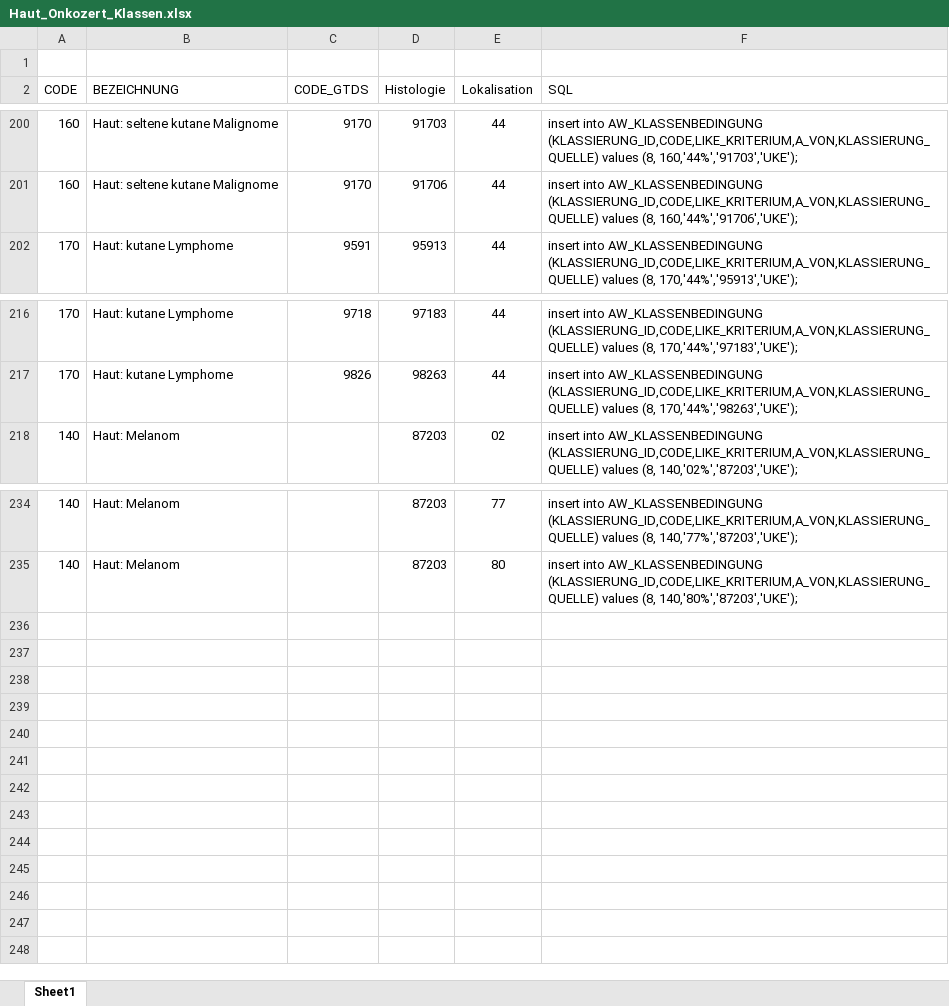
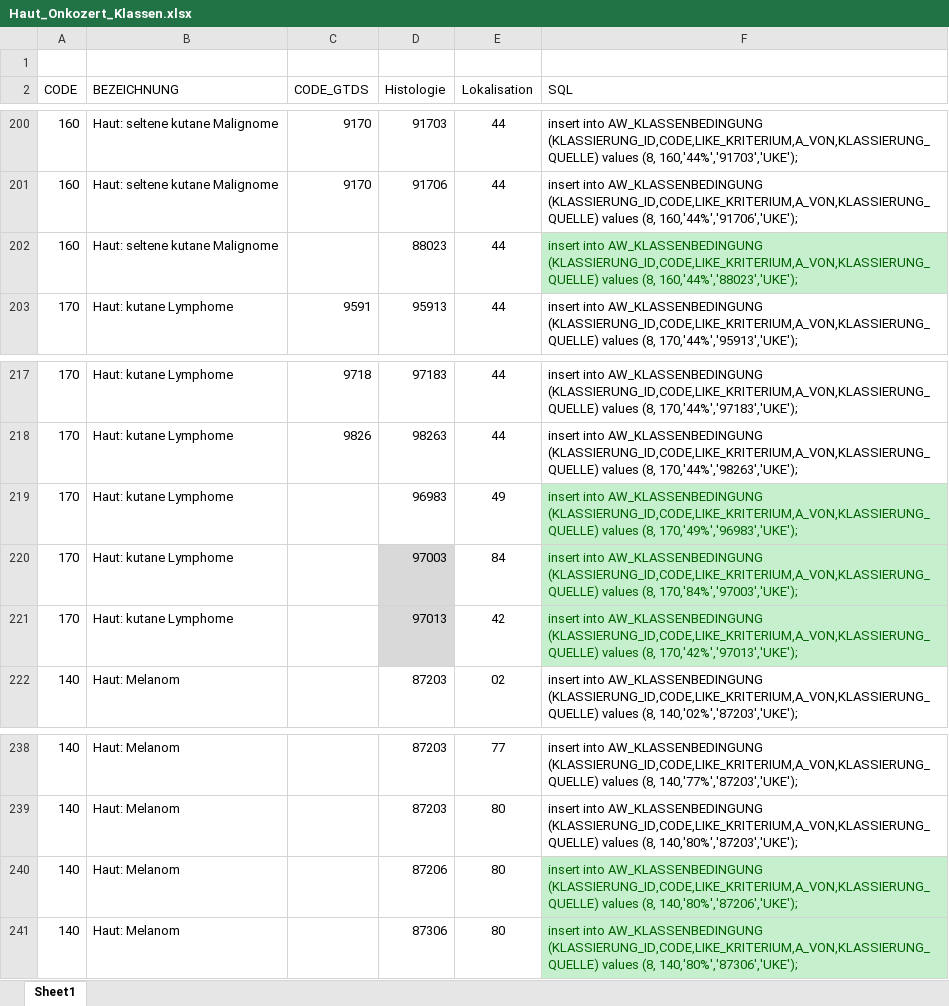
Before and after one commit to biobits/GTDS, an Excel workbook: Administratives/Haut_Onkozert_Klassen.xlsx, sheet Sheet1, drawn as a sheet; only a part is shown, gaps mark what is left out; values as stored, in another font and other column widths than the file's, no borders; table styles not drawn; the diff names each change by its address in the sheet, - before the commit and + after, or states it on an @@ line.

```diff
--- a/Administratives/Haut_Onkozert_Klassen.xlsx (sheet Sheet1)
+++ b/Administratives/Haut_Onkozert_Klassen.xlsx (sheet Sheet1)
+row 202: 160 | Haut: seltene kutane Malignome |  | 88023 | 44 | insert into AW_KLASSENBEDINGUNG (KLASSIERUNG_ID,CODE,LIKE_KRITERIUM,A_VON,KLASSIERUNG_QUELLE) values (8, 160,'44%','88023','UKE');
+row 219: 170 | Haut: kutane Lymphome |  | 96983 | 49 | insert into AW_KLASSENBEDINGUNG (KLASSIERUNG_ID,CODE,LIKE_KRITERIUM,A_VON,KLASSIERUNG_QUELLE) values (8, 170,'49%','96983','UKE');
+row 220: 170 | Haut: kutane Lymphome |  | 97003 | 84 | insert into AW_KLASSENBEDINGUNG (KLASSIERUNG_ID,CODE,LIKE_KRITERIUM,A_VON,KLASSIERUNG_QUELLE) values (8, 170,'84%','97003','UKE');
+row 221: 170 | Haut: kutane Lymphome |  | 97013 | 42 | insert into AW_KLASSENBEDINGUNG (KLASSIERUNG_ID,CODE,LIKE_KRITERIUM,A_VON,KLASSIERUNG_QUELLE) values (8, 170,'42%','97013','UKE');
+row 240: 140 | Haut: Melanom |  | 87206 | 80 | insert into AW_KLASSENBEDINGUNG (KLASSIERUNG_ID,CODE,LIKE_KRITERIUM,A_VON,KLASSIERUNG_QUELLE) values (8, 140,'80%','87206','UKE');
+row 241: 140 | Haut: Melanom |  | 87306 | 80 | insert into AW_KLASSENBEDINGUNG (KLASSIERUNG_ID,CODE,LIKE_KRITERIUM,A_VON,KLASSIERUNG_QUELLE) values (8, 140,'80%','87306','UKE');
```
Also changed, not shown: 3 other files.
